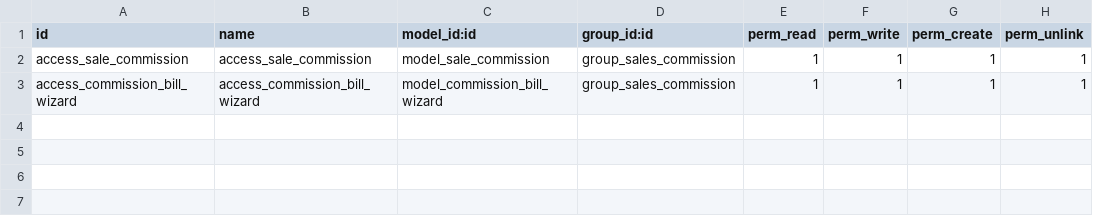
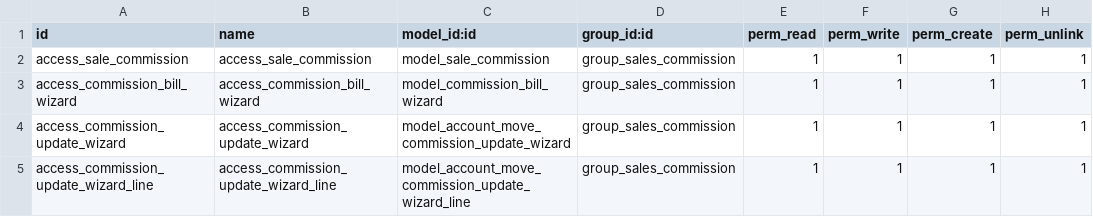
Before and after one commit to chandlerdk/OEL_Odoo_Addons, a CSV file: bista_sales_commission/security/ir.model.access.csv, drawn as a sheet; the diff names each change by its address in the sheet, - before the commit and + after, or states it on an @@ line.

Commit message:
[ADD]bista_sales_commission;and bista_sales_commission_rep implemented new logic user will able to change commission and entry after the post and paid the invoice

```diff
--- a/bista_sales_commission/security/ir.model.access.csv
+++ b/bista_sales_commission/security/ir.model.access.csv
+row 4: access_commission_update_wizard | access_commission_update_wizard | model_account_move_commission_update_wizard | group_sales_commission | 1 | 1 | 1 | 1
+row 5: access_commission_update_wizard_line | access_commission_update_wizard_line | model_account_move_commission_update_wizard_line | group_sales_commission | 1 | 1 | 1 | 1
```
Also changed, not shown: 10 other files.
